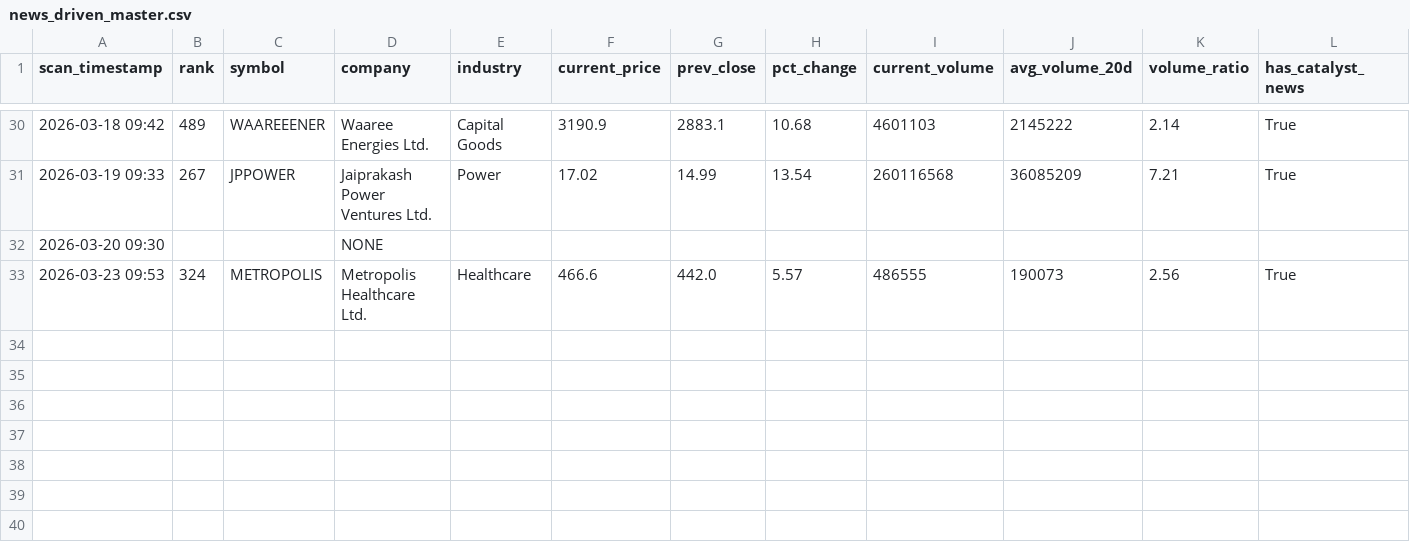
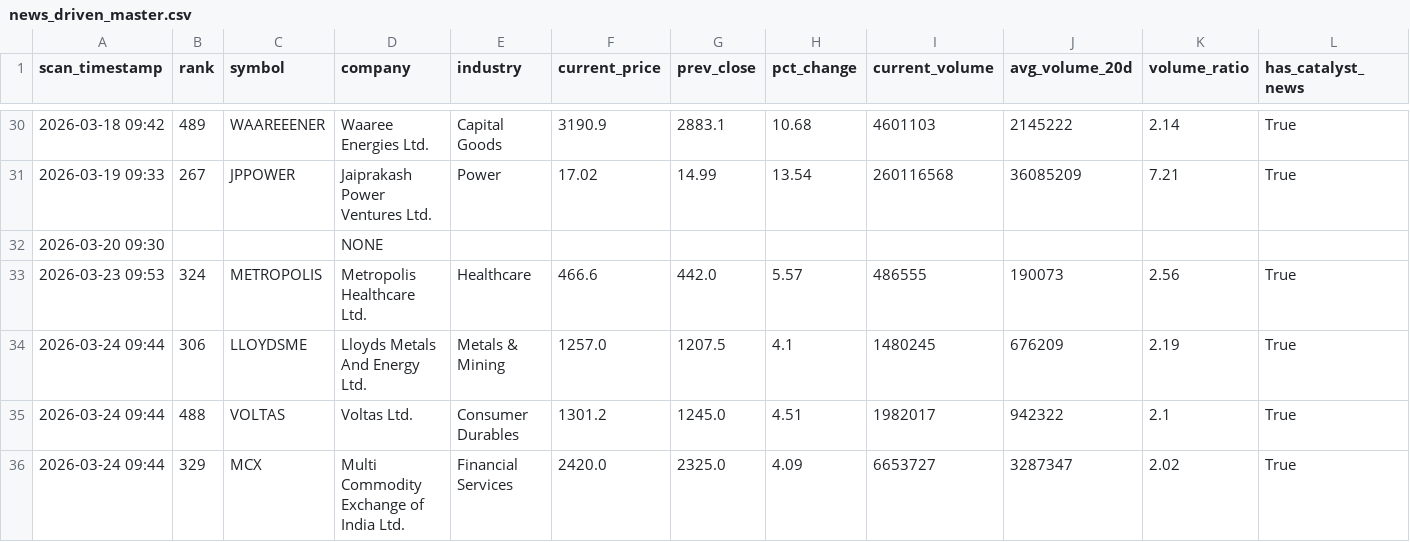
Before and after one commit to maniarjimmy/insidertrading, a CSV file: output/news_driven_master.csv, drawn as a sheet; only a part is shown, gaps mark what is left out; rows hold the shown columns only; the diff names each change by its address in the sheet, - before the commit and + after, or states it on an @@ line.

```diff
--- a/output/news_driven_master.csv
+++ b/output/news_driven_master.csv
+row 34: 2026-03-24 09:44 | 306 | LLOYDSME | Lloyds Metals And Energy Ltd. | Metals & Mining | 1257.0 | 1207.5 | 4.1 | 1480245 | 676209 | 2.19 | True
+row 35: 2026-03-24 09:44 | 488 | VOLTAS | Voltas Ltd. | Consumer Durables | 1301.2 | 1245.0 | 4.51 | 1982017 | 942322 | 2.1 | True
+row 36: 2026-03-24 09:44 | 329 | MCX | Multi Commodity Exchange of India Ltd. | Financial Services | 2420.0 | 2325.0 | 4.09 | 6653727 | 3287347 | 2.02 | True
```
Also changed, not shown: output/suspicious_master.csv, 3 other files.
